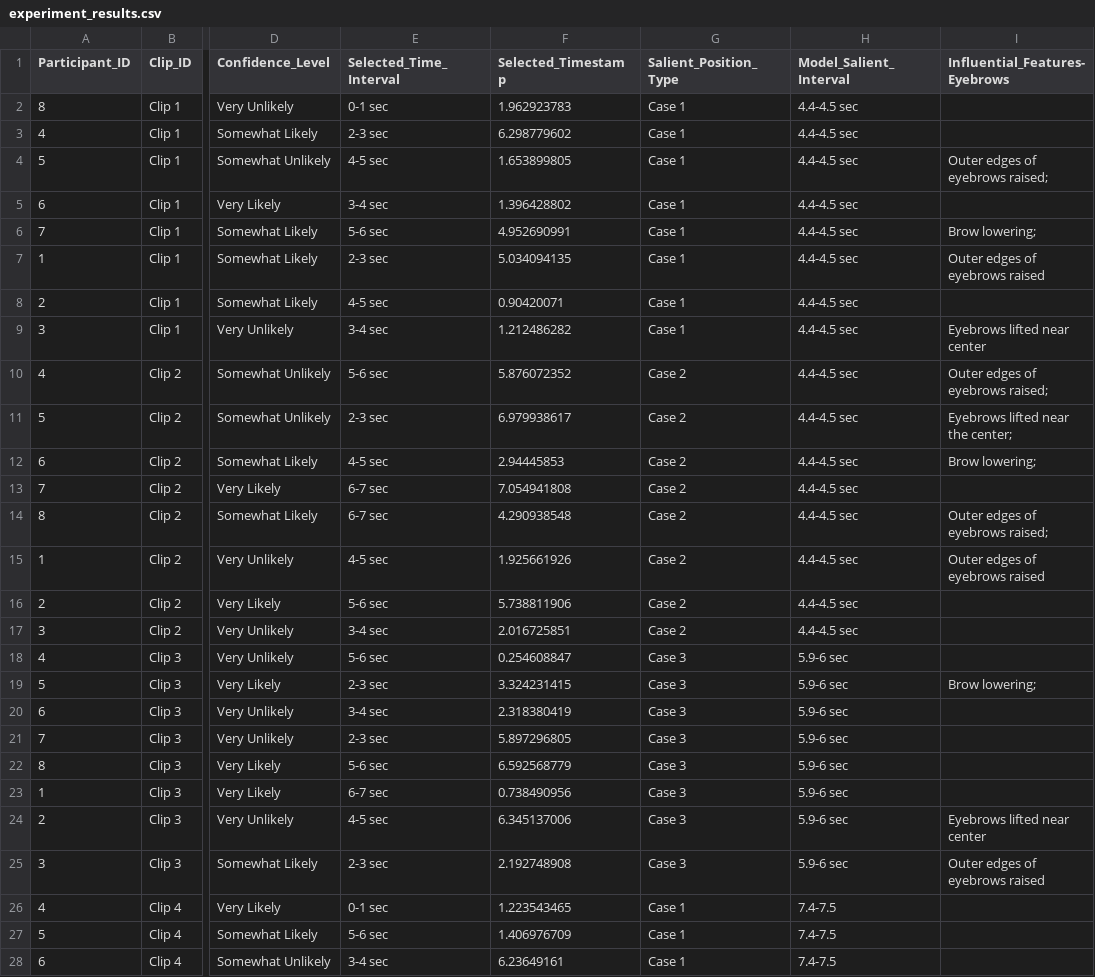
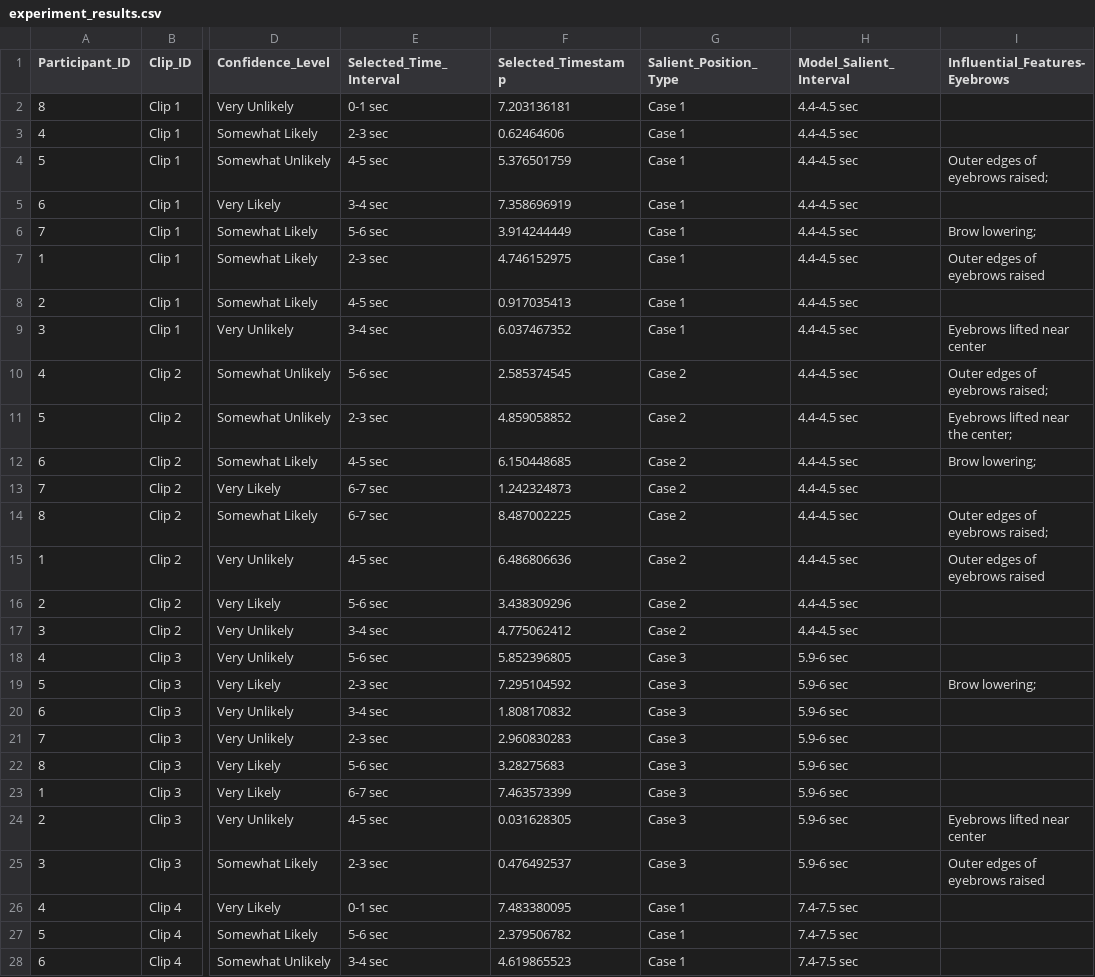
Before and after one commit to EleniPP/Thesis-Masters, a CSV file: Visualisations-D3/experiment_results.csv, drawn as a sheet; only a part is shown, gaps mark what is left out; the diff covers the shown part only; the diff names each change by its address in the sheet, - before the commit and + after, or states it on an @@ line.

```diff
--- a/Visualisations-D3/experiment_results.csv
+++ b/Visualisations-D3/experiment_results.csv
-F2 (Selected_Timestamp): 1.962923783
+F2 (Selected_Timestamp): 7.203136181
-F3 (Selected_Timestamp): 6.298779602
+F3 (Selected_Timestamp): 0.62464606
-F4 (Selected_Timestamp): 1.653899805
+F4 (Selected_Timestamp): 5.376501759
-F5 (Selected_Timestamp): 1.396428802
+F5 (Selected_Timestamp): 7.358696919
-F6 (Selected_Timestamp): 4.952690991
+F6 (Selected_Timestamp): 3.914244449
-F7 (Selected_Timestamp): 5.034094135
+F7 (Selected_Timestamp): 4.746152975
-F8 (Selected_Timestamp): 0.90420071
+F8 (Selected_Timestamp): 0.917035413
-F9 (Selected_Timestamp): 1.212486282
+F9 (Selected_Timestamp): 6.037467352
-F10 (Selected_Timestamp): 5.876072352
+F10 (Selected_Timestamp): 2.585374545
-F11 (Selected_Timestamp): 6.979938617
+F11 (Selected_Timestamp): 4.859058852
-F12 (Selected_Timestamp): 2.94445853
+F12 (Selected_Timestamp): 6.150448685
-F13 (Selected_Timestamp): 7.054941808
+F13 (Selected_Timestamp): 1.242324873
-F14 (Selected_Timestamp): 4.290938548
+F14 (Selected_Timestamp): 8.487002225
-F15 (Selected_Timestamp): 1.925661926
+F15 (Selected_Timestamp): 6.486806636
-F16 (Selected_Timestamp): 5.738811906
+F16 (Selected_Timestamp): 3.438309296
-F17 (Selected_Timestamp): 2.016725851
+F17 (Selected_Timestamp): 4.775062412
-F18 (Selected_Timestamp): 0.254608847
+F18 (Selected_Timestamp): 5.852396805
-F19 (Selected_Timestamp): 3.324231415
+F19 (Selected_Timestamp): 7.295104592
-F20 (Selected_Timestamp): 2.318380419
+F20 (Selected_Timestamp): 1.808170832
-F21 (Selected_Timestamp): 5.897296805
+F21 (Selected_Timestamp): 2.960830283
-F22 (Selected_Timestamp): 6.592568779
+F22 (Selected_Timestamp): 3.28275683
-F23 (Selected_Timestamp): 0.738490956
+F23 (Selected_Timestamp): 7.463573399
-F24 (Selected_Timestamp): 6.345137006
+F24 (Selected_Timestamp): 0.031628305
-F25 (Selected_Timestamp): 2.192748908
+F25 (Selected_Timestamp): 0.476492537
-F26 (Selected_Timestamp): 1.223543465
+F26 (Selected_Timestamp): 7.483380095
-H26:H28 (Model_Salient_Interval): 7.4-7.5
+H26:H28 (Model_Salient_Interval): 7.4-7.5 sec
-F27 (Selected_Timestamp): 1.406976709
+F27 (Selected_Timestamp): 2.379506782
-F28 (Selected_Timestamp): 6.23649161
+F28 (Selected_Timestamp): 4.619865523
```
Also changed, not shown: 51 edited cells elsewhere in this file, 11 other files.
